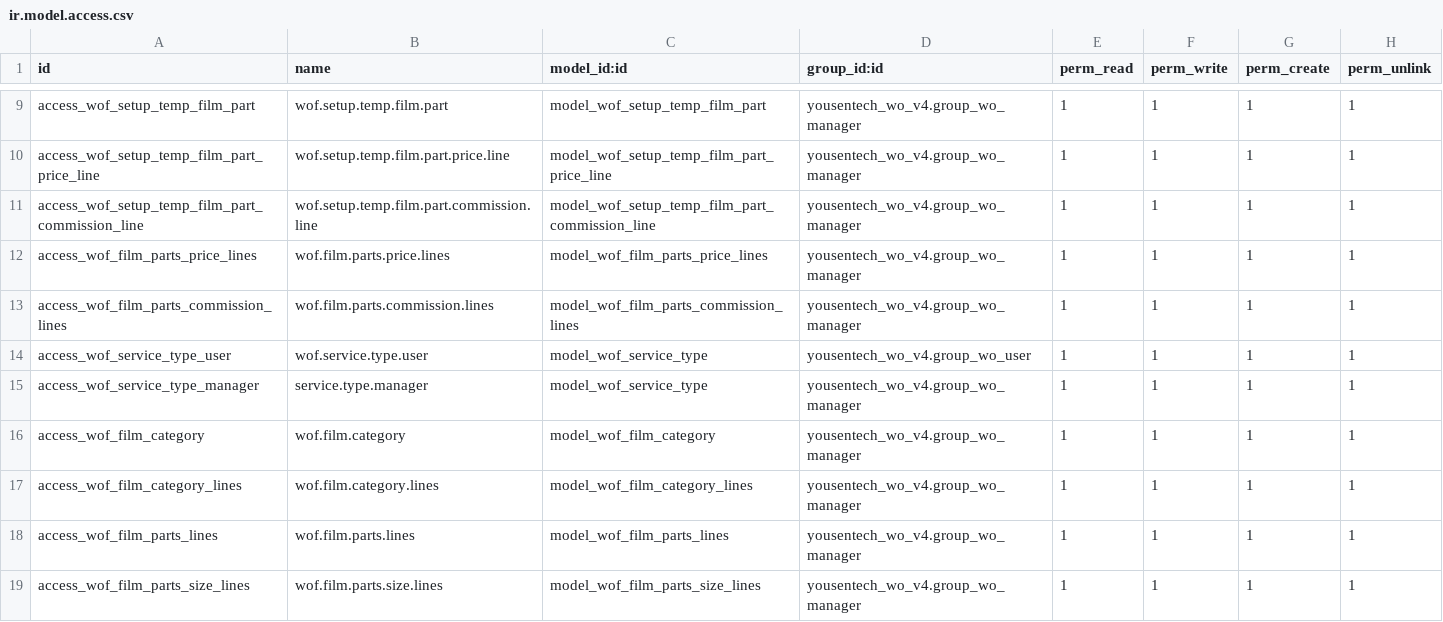
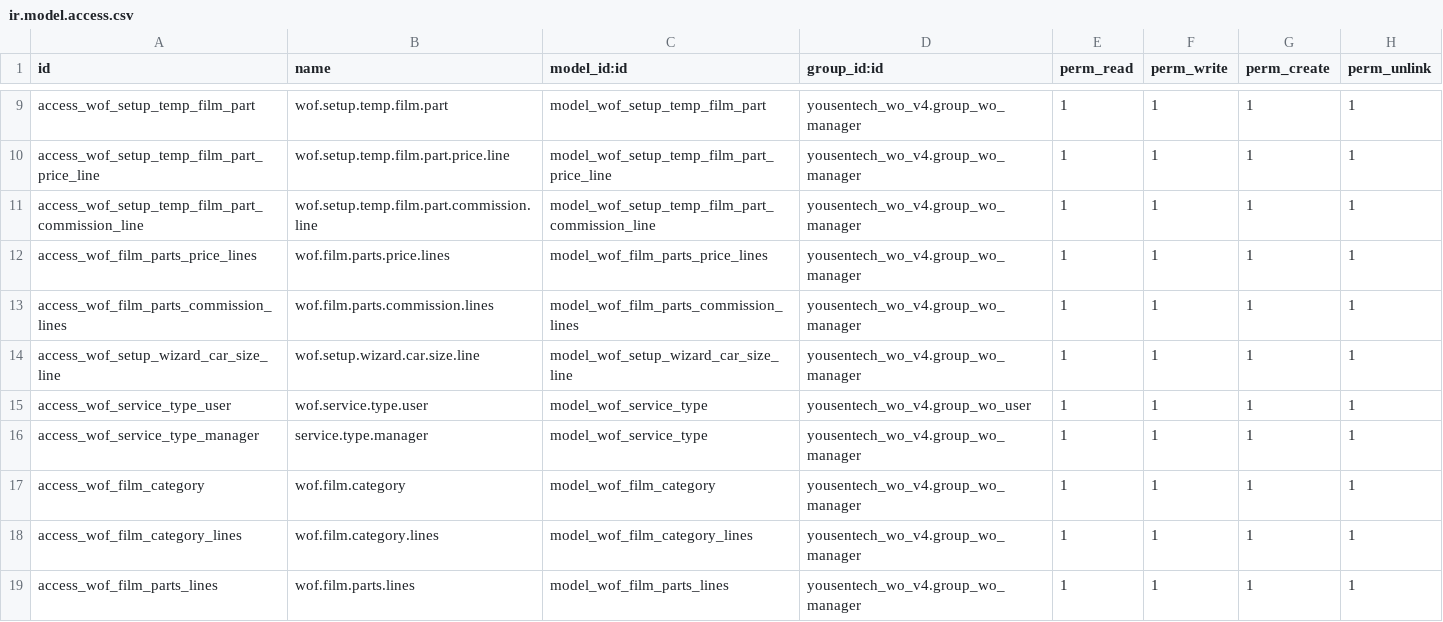
Before and after one commit to yousentech/yousentech_wo_v4, a CSV file: security/ir.model.access.csv, drawn as a sheet; only a part is shown, gaps mark what is left out; the shorter side is filled out with more unchanged rows; the diff names each change by its address in the sheet, - before the commit and + after, or states it on an @@ line.

```diff
--- a/security/ir.model.access.csv
+++ b/security/ir.model.access.csv
+row 14: access_wof_setup_wizard_car_size_line | wof.setup.wizard.car.size.line | model_wof_setup_wizard_car_size_line | yousentech_wo_v4.group_wo_manager | 1 | 1 | 1 | 1
```
Also changed, not shown: 2 other files.
